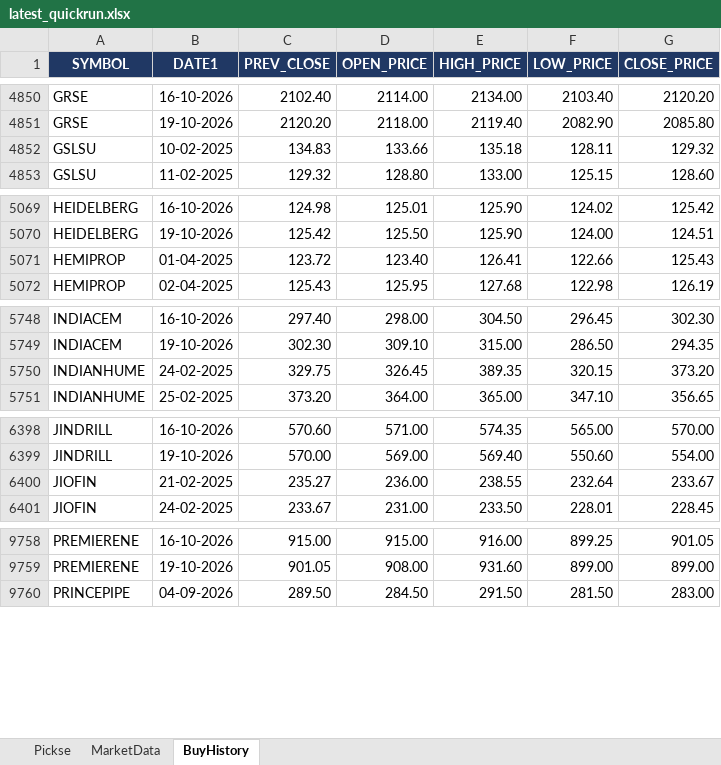
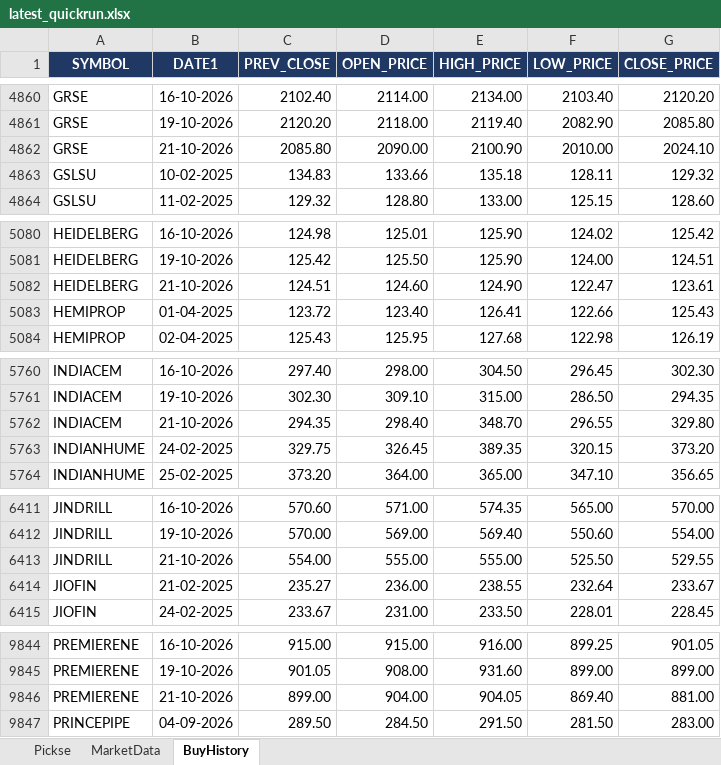
Before and after one commit to spurandhar0/nse-btst-dashboard, an Excel workbook: latest_quickrun.xlsx, sheet BuyHistory, drawn as a sheet; only a part is shown, gaps mark what is left out; values as stored, in another font and other column widths than the file's, no borders; the diff covers the shown part only; the diff names each change by its address in the sheet, - before the commit and + after, or states it on an @@ line.

```diff
--- a/latest_quickrun.xlsx (sheet BuyHistory)
+++ b/latest_quickrun.xlsx (sheet BuyHistory)
+row 4862: GRSE | 21-10-2026 | 2085.80 | 2090.00 | 2100.90 | 2010.00 | 2024.10
+row 5082: HEIDELBERG | 21-10-2026 | 124.51 | 124.60 | 124.90 | 122.47 | 123.61
+row 5762: INDIACEM | 21-10-2026 | 294.35 | 298.40 | 348.70 | 296.55 | 329.80
+row 6413: JINDRILL | 21-10-2026 | 554.00 | 555.00 | 555.00 | 525.50 | 529.55
+row 9846: PREMIERENE | 21-10-2026 | 899.00 | 904.00 | 904.05 | 869.40 | 881.00
```
Also changed, not shown: 89 added rows elsewhere in this sheet, sheet MarketData, sheet Pickse, 2 other files.
